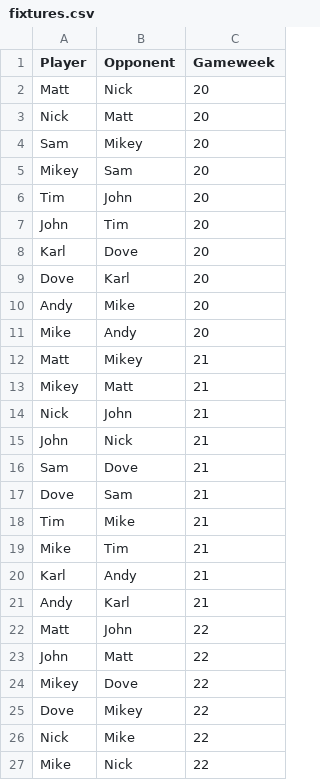
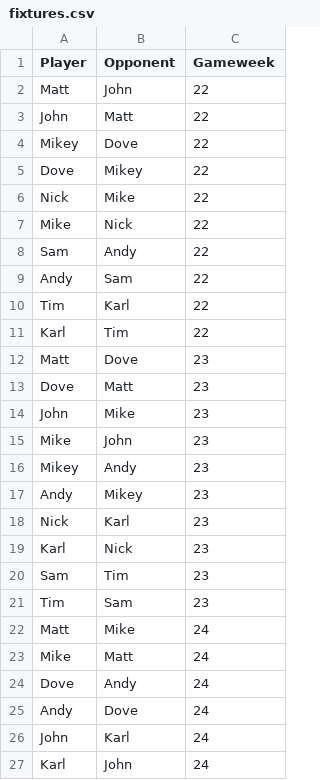
Before and after one commit to andyuttley/jimmyApp, a CSV file: fixtures.csv, drawn as a sheet; only a part is shown; the shorter side is filled out with more unchanged rows.

```diff
--- a/fixtures.csv
+++ b/fixtures.csv
@@ -1,22 +1,2 @@
 Player,Opponent,Gameweek
-Matt,Nick,20
-Nick,Matt,20
-Sam,Mikey,20
-Mikey,Sam,20
-Tim,John,20
-John,Tim,20
-Karl,Dove,20
-Dove,Karl,20
-Andy,Mike,20
-Mike,Andy,20
-Matt,Mikey,21
-Mikey,Matt,21
-Nick,John,21
-John,Nick,21
-Sam,Dove,21
-Dove,Sam,21
-Tim,Mike,21
-Mike,Tim,21
-Karl,Andy,21
-Andy,Karl,21
 Matt,John,22
```
Also changed, not shown: final_df.csv, finishing_positions.csv, 3 other files.
